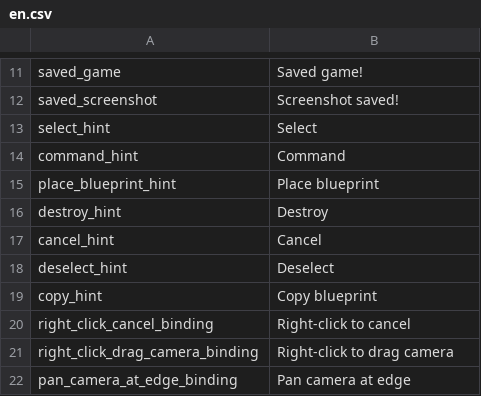
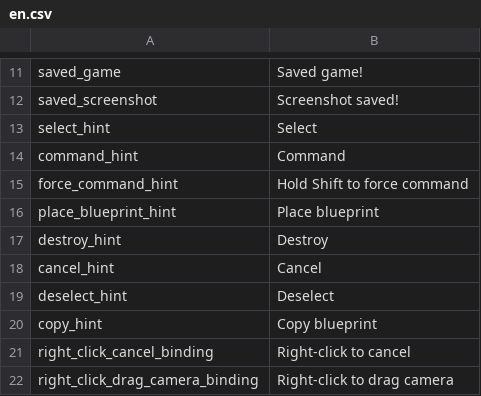
Before and after one commit to radnyx-games/lilguys-mods, a CSV file: locales/en.csv, drawn as a sheet; only a part is shown, gaps mark what is left out; the shorter side is filled out with more unchanged rows.

```diff
--- a/locales/en.csv
+++ b/locales/en.csv
@@ -14,2 +14,3 @@ select_hint,Select
 command_hint,Command
+force_command_hint,Hold Shift to force command
 place_blueprint_hint,Place blueprint
```
